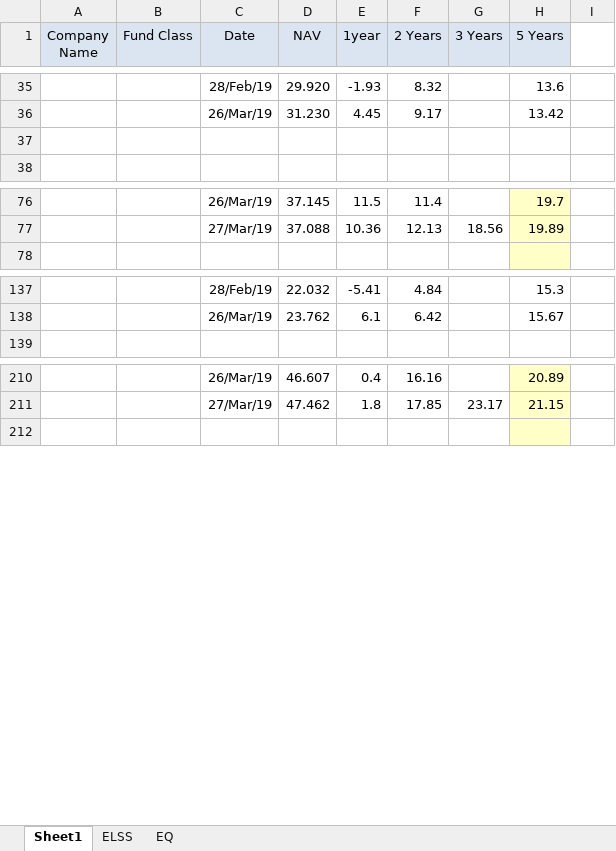
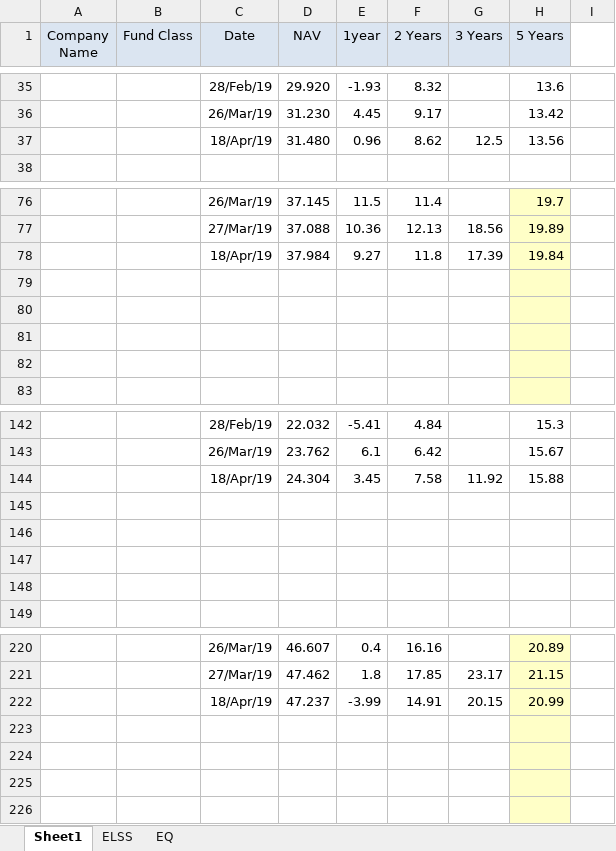
Before and after one commit to DesignerJoydip/html-resources, an Excel workbook: MF-Tracker-online.xlsx, sheet Sheet1, drawn as a sheet; only a part is shown, gaps mark what is left out; values as stored, in another font and other column widths than the file's, no borders; the diff covers the shown part only; the diff names each change by its address in the sheet, - before the commit and + after, or states it on an @@ line.

```diff
--- a/MF-Tracker-online.xlsx (sheet Sheet1)
+++ b/MF-Tracker-online.xlsx (sheet Sheet1)
-row 37: (empty)
+row 37:  |  | 18/Apr/19 | 31.480 | 0.96 | 8.62 | 12.5 | 13.56
+row 78:  |  | 18/Apr/19 | 37.984 | 9.27 | 11.8 | 17.39 | 19.84
+row 79: (empty)
+row 80: (empty)
+row 81: (empty)
+row 82: (empty)
+row 144:  |  | 18/Apr/19 | 24.304 | 3.45 | 7.58 | 11.92 | 15.88
+row 145: (empty)
+row 146: (empty)
+row 147: (empty)
+row 148: (empty)
+row 222:  |  | 18/Apr/19 | 47.237 | -3.99 | 14.91 | 20.15 | 20.99
+row 223: (empty)
+row 224: (empty)
+row 225: (empty)
```
Also changed, not shown: 32 added rows and 18 edited cells elsewhere in this sheet.
